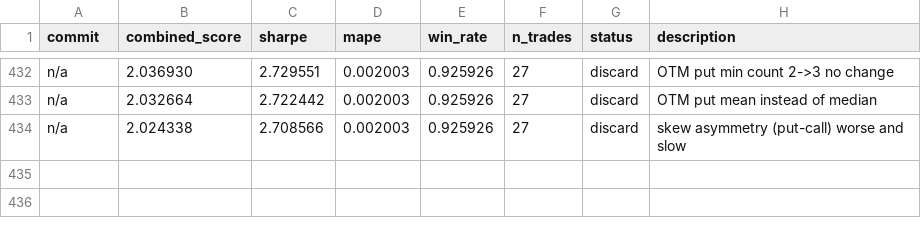
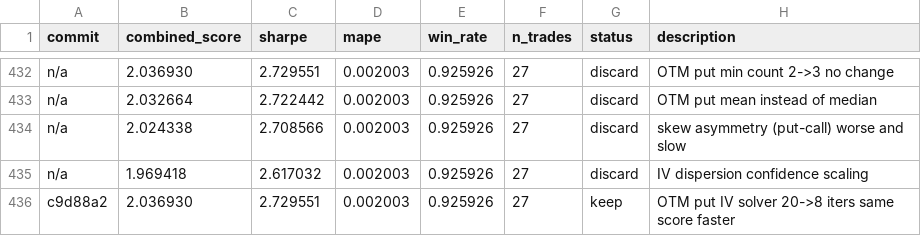
Before and after one commit to jacobwright32/option-pricing-tuning, a TSV file: results.tsv, drawn as a sheet; only a part is shown, gaps mark what is left out.

```diff
--- a/results.tsv
+++ b/results.tsv
@@ -434 +434,3 @@ n/a	2.032664	2.722442	0.002003	0.925926	27	discard	OTM put mean instead of media
 n/a	2.024338	2.708566	0.002003	0.925926	27	discard	skew asymmetry (put-call) worse and slow
+n/a	1.969418	2.617032	0.002003	0.925926	27	discard	IV dispersion confidence scaling
+c9d88a2	2.036930	2.729551	0.002003	0.925926	27	keep	OTM put IV solver 20->8 iters same score faster
```
